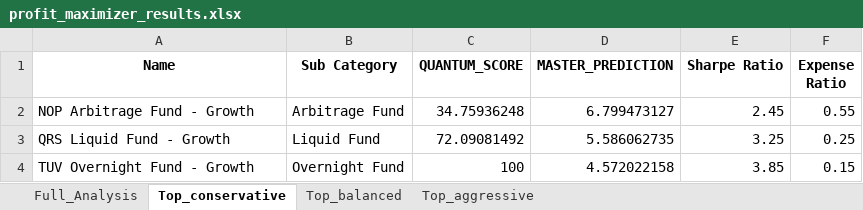
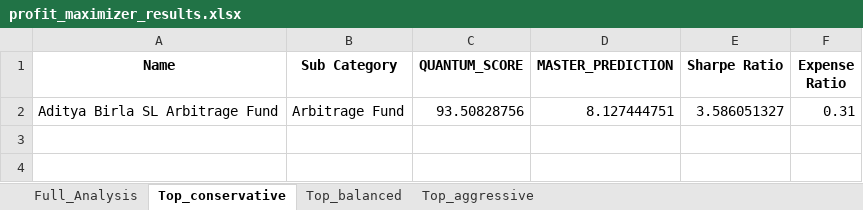
Before and after one commit to rinit2994-art/hh, an Excel workbook: profit_maximizer_results.xlsx, sheet Top_conservative, drawn as a sheet; values as stored, in another font and other column widths than the file's, no borders; removed rows and columns are numbered as before the commit, all else as after; the diff names each change by its address in the sheet, - before the commit and + after, or states it on an @@ line.

```diff
--- a/profit_maximizer_results.xlsx (sheet Top_conservative)
+++ b/profit_maximizer_results.xlsx (sheet Top_conservative)
-row 2: NOP Arbitrage Fund - Growth | Arbitrage Fund | 34.75936248 | 6.799473127 | 2.45 | 0.55
-row 3: QRS Liquid Fund - Growth | Liquid Fund | 72.09081492 | 5.586062735 | 3.25 | 0.25
-row 4: TUV Overnight Fund - Growth | Overnight Fund | 100 | 4.572022158 | 3.85 | 0.15
+row 2: Aditya Birla SL Arbitrage Fund | Arbitrage Fund | 93.50828756 | 8.127444751 | 3.586051327 | 0.31
```
Also changed, not shown: sheet Full_Analysis, sheet Top_balanced, sheet Top_aggressive, 4 other files.
